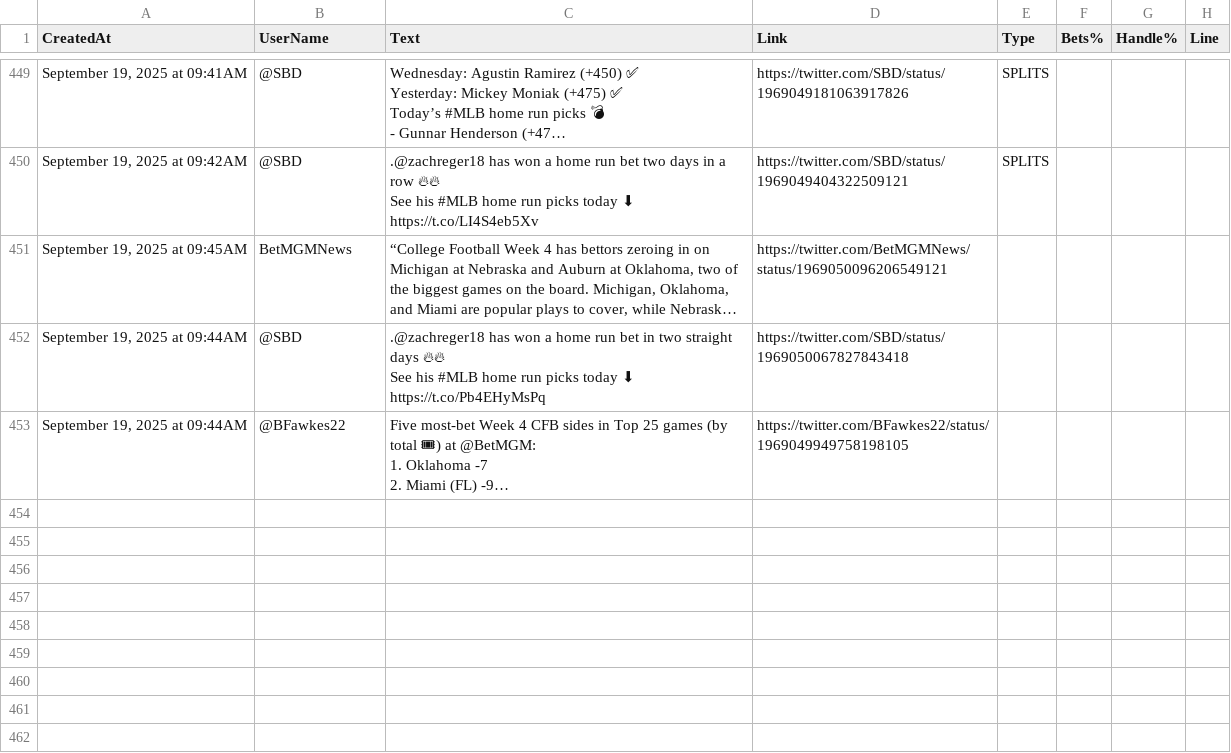
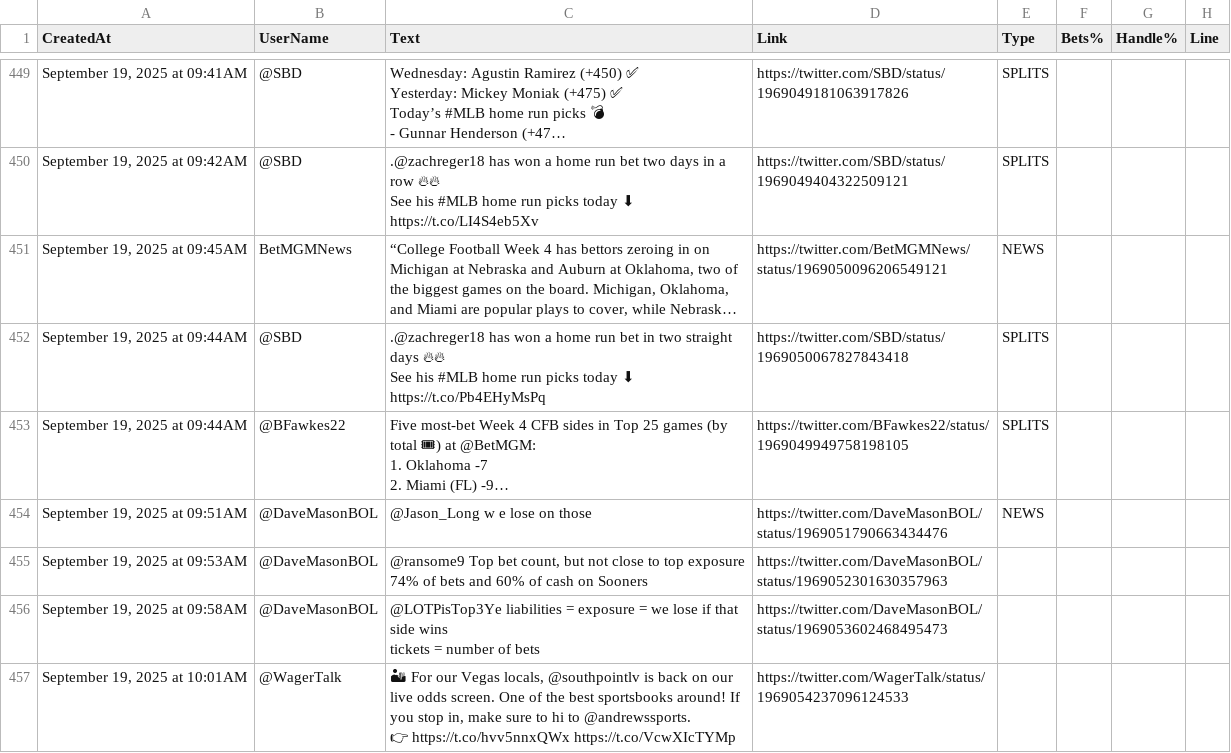
Before and after one commit to dannyjdalzell/splits-feed, a CSV file: sources/sheets/twitter/tweets.csv, drawn as a sheet; only a part is shown, gaps mark what is left out; long unchanged cells end in …; ↵ is a line break in a cell; the diff names each change by its address in the sheet, - before the commit and + after, or states it on an @@ line.

```diff
--- a/sources/sheets/twitter/tweets.csv
+++ b/sources/sheets/twitter/tweets.csv
-E451 (Type): (empty)
+E451 (Type): NEWS
-E452:E453 (Type): (empty)
+E452:E453 (Type): SPLITS
+row 454: September 19, 2025 at 09:51AM | @DaveMasonBOL | @Jason_Long w e lose on those | https://twitter.com/DaveMasonBOL/status/1969051790663434476 | NEWS
+row 455: September 19, 2025 at 09:53AM | @DaveMasonBOL | @ransome9 Top bet count, but not close to top exposure ↵ 74% of bets and 60% of cash on Sooners | https://twitter.com/DaveMasonBOL/status/1969052301630357963
+row 456: September 19, 2025 at 09:58AM | @DaveMasonBOL | @LOTPisTop3Ye liabilities = exposure = we lose if that side wins ↵ tickets = number of bets | https://twitter.com/DaveMasonBOL/status/1969053602468495473
+row 457: September 19, 2025 at 10:01AM | @WagerTalk | 🏜 For our Vegas locals, @southpointlv is back on our live odds screen. One of the best sportsbooks around! If you stop in, make sure to hi to @andrewssports. ↵ 👉 https://t.co/hvv5nnxQWx https://t.co/VcwXIcTYMp | https://twitter.com/WagerTalk/status/1969054237096124533
```
Also changed, not shown: audit_out/boardroom_inputs.csv, audit_out/twitter_text_signals.csv.
